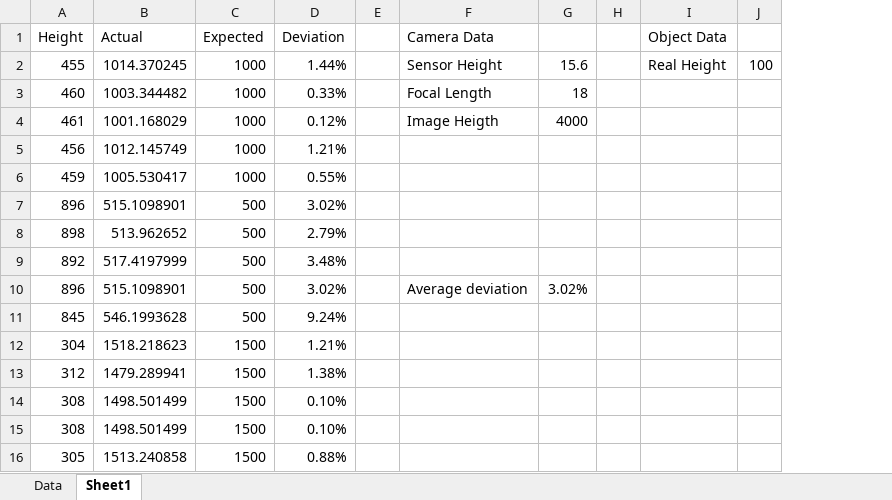
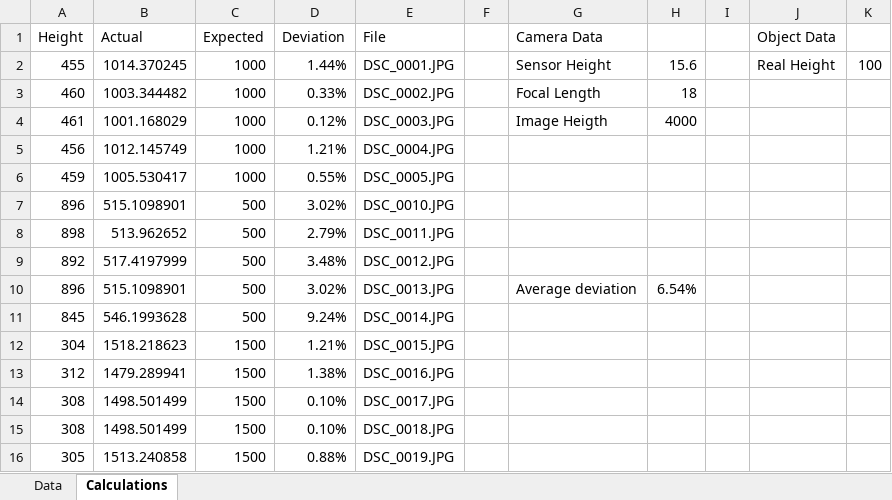
Before and after one commit to jollycola/AAU-P5-Project, an Excel workbook: imagecal_test/results.xlsx, sheet Calculations, drawn as a sheet; only a part is shown; values as stored, in another font and other column widths than the file's, no borders; charts and pictures and conditional formats not drawn; addresses are those after the commit; the diff names each change by its address in the sheet, - before the commit and + after, or states it on an @@ line.

```diff
--- a/imagecal_test/results.xlsx (sheet Calculations)
+++ b/imagecal_test/results.xlsx (sheet Calculations)
-sheet tab: Sheet1
+sheet tab: Calculations
+column E (File), rows 2-16: DSC_0001.JPG | DSC_0002.JPG | DSC_0003.JPG | DSC_0004.JPG | DSC_0005.JPG | DSC_0010.JPG | DSC_0011.JPG | DSC_0012.JPG | DSC_0013.JPG | DSC_0014.JPG | DSC_0015.JPG | DSC_0016.JPG | DSC_0017.JPG | DSC_0018.JPG | DSC_0019.JPG
-H10: 3.02%
+H10: 6.54%
```
Also changed, not shown: sheet Data, formulas that keep their value, charts or pictures, 5 other files.
